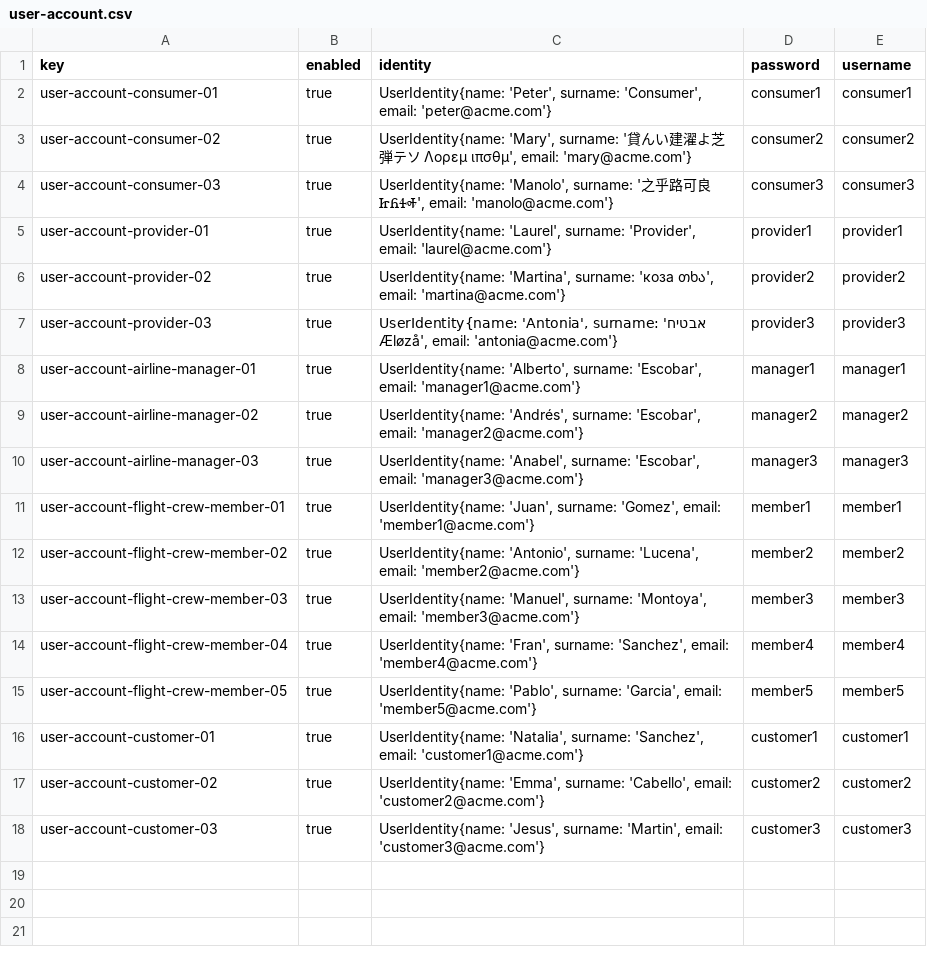
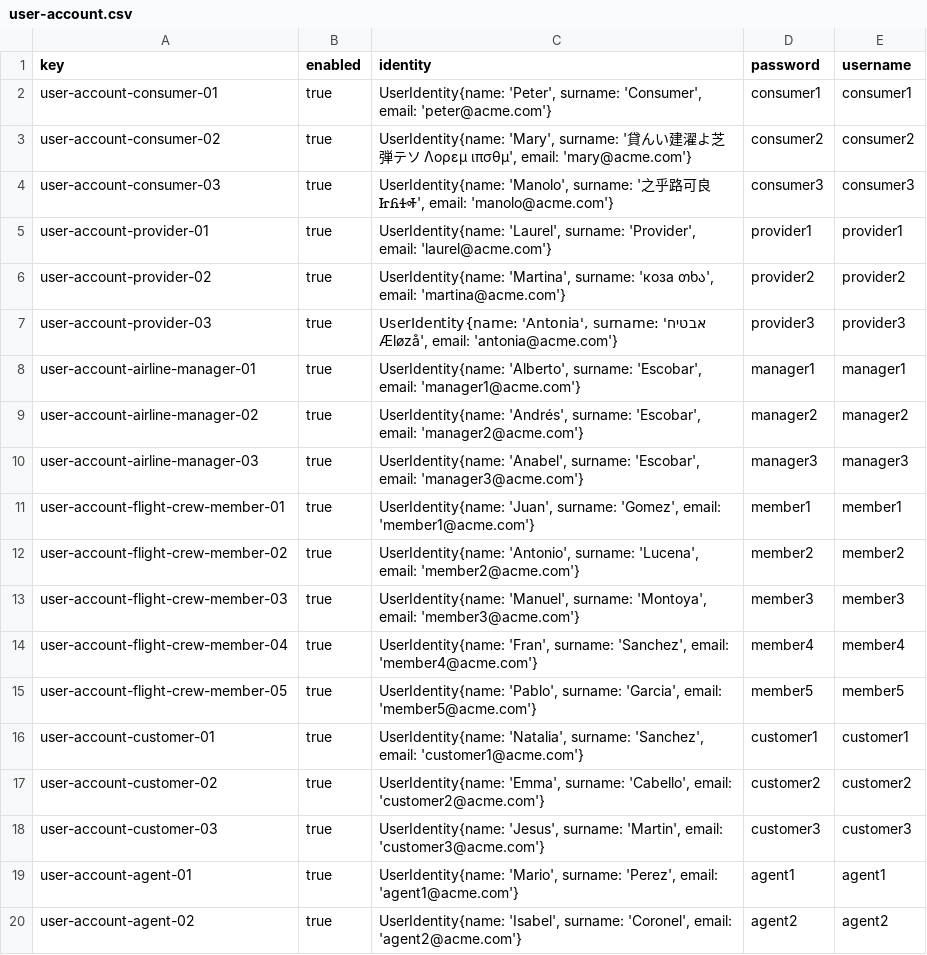
Before and after one commit to Albertoescobarsanchez/Acme-ANS-D02, a CSV file: src/main/resources/WEB-INF/data/sample/user-account.csv, drawn as a sheet; the diff names each change by its address in the sheet, - before the commit and + after, or states it on an @@ line.

```diff
--- a/src/main/resources/WEB-INF/data/sample/user-account.csv
+++ b/src/main/resources/WEB-INF/data/sample/user-account.csv
+row 19: user-account-agent-01 | true | UserIdentity{name: 'Mario', surname: 'Perez', email: 'agent1@acme.com'} | agent1 | agent1
+row 20: user-account-agent-02 | true | UserIdentity{name: 'Isabel', surname: 'Coronel', email: 'agent2@acme.com'} | agent2 | agent2
```
Also changed, not shown: 2 other files.
